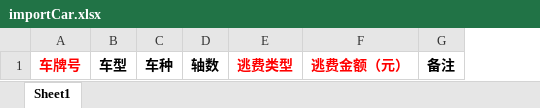
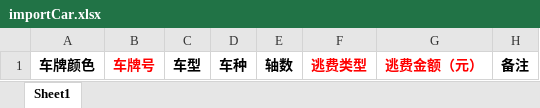
Before and after one commit to kai-cn/car-monit-backend, an Excel workbook: ruoyi-admin/src/main/resources/templates/down/importCar.xlsx, sheet Sheet1, drawn as a sheet; values as stored, in another font and other column widths than the file's, no borders; the diff names each change by its address in the sheet, - before the commit and + after, or states it on an @@ line.

```diff
--- a/ruoyi-admin/src/main/resources/templates/down/importCar.xlsx (sheet Sheet1)
+++ b/ruoyi-admin/src/main/resources/templates/down/importCar.xlsx (sheet Sheet1)
+column A, row 1: 车牌颜色
```
Also changed, not shown: ruoyi-admin/src/main/resources/templates/export/carInfo.xlsx, 5 other files.
